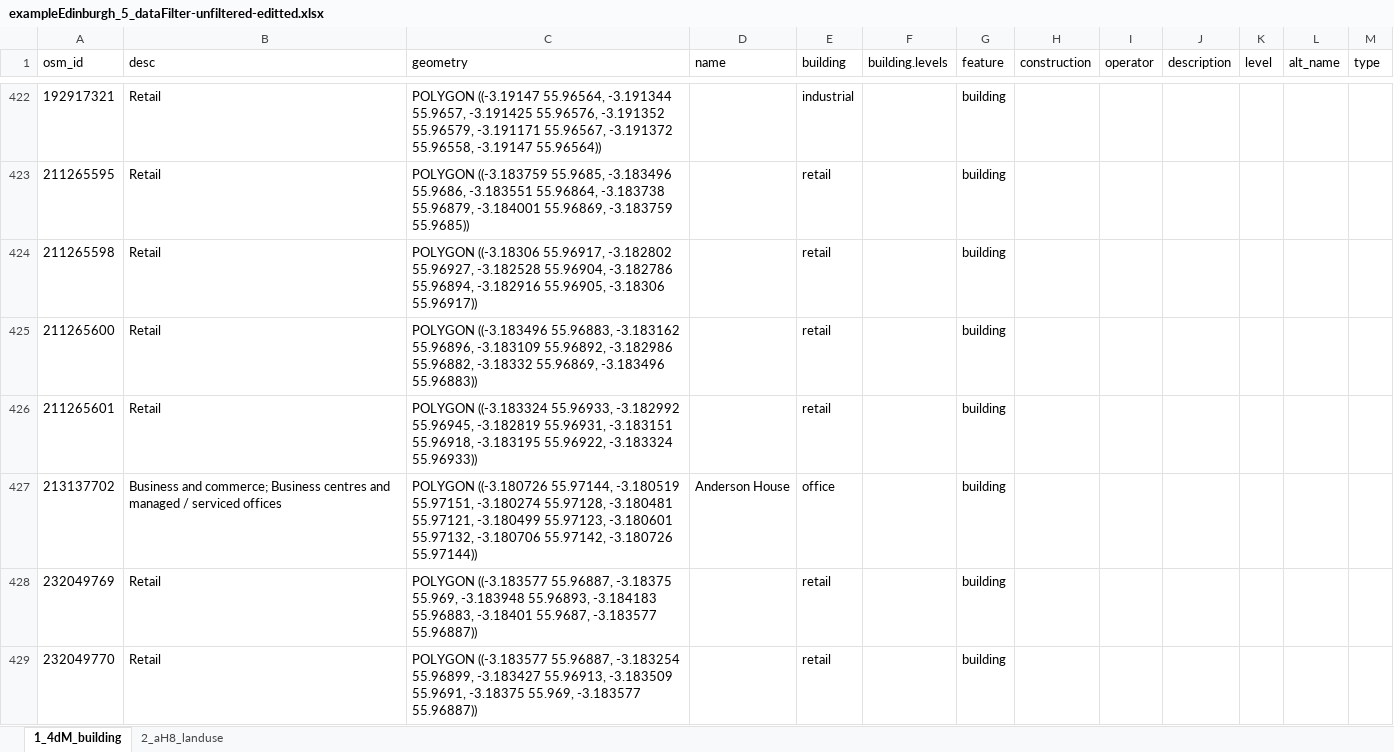
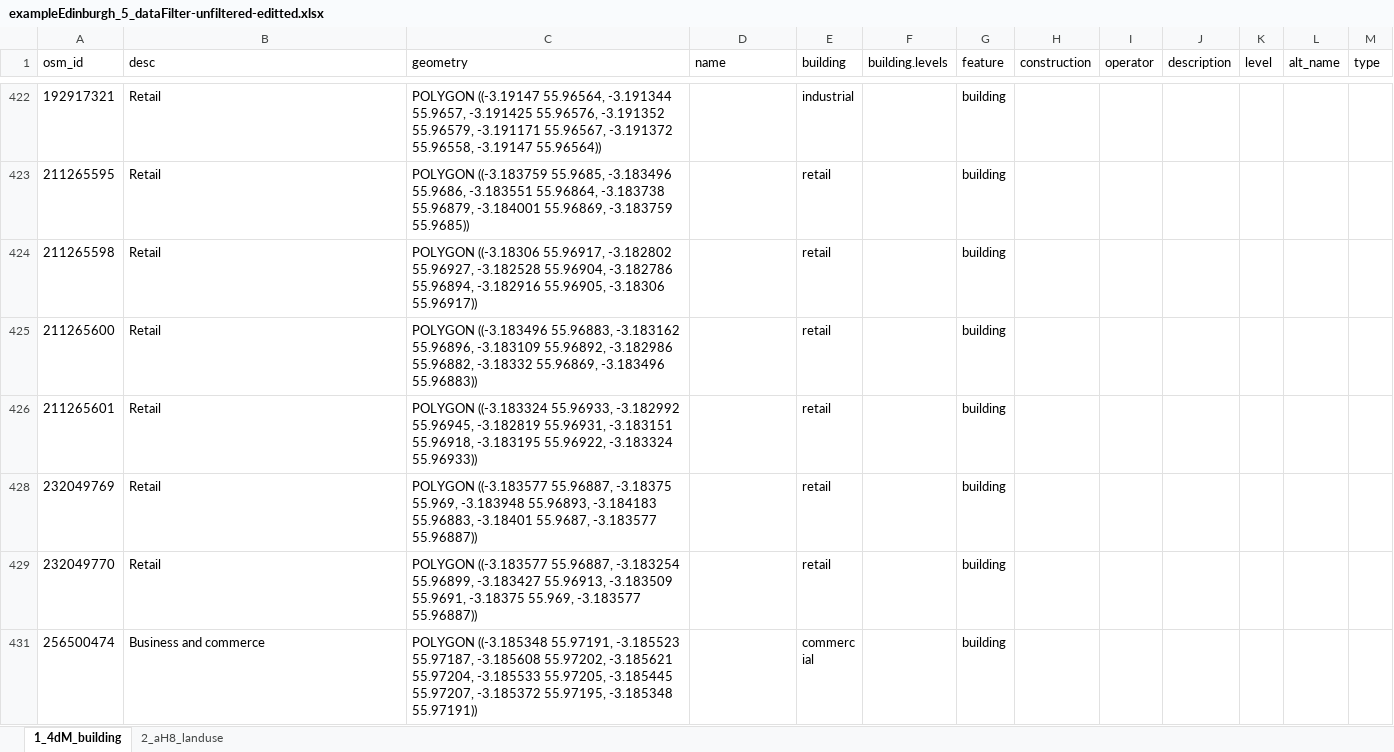
Before and after one commit to anniequinn/OSMtidy, an Excel workbook: example/exampleEdinburgh_5_dataFilter-unfiltered-editted.xlsx, sheet 1_4dM_building, drawn as a sheet; only a part is shown, gaps mark what is left out; the shorter side is filled out with more unchanged rows; values as stored, in another font and other column widths than the file's, no borders; table styles not drawn; the diff covers the shown part only; the diff names each change by its address in the sheet, - before the commit and + after, or states it on an @@ line.

```diff
--- a/example/exampleEdinburgh_5_dataFilter-unfiltered-editted.xlsx (sheet 1_4dM_building)
+++ b/example/exampleEdinburgh_5_dataFilter-unfiltered-editted.xlsx (sheet 1_4dM_building)
@@ row 427 hidden: 213137702 | Business and commerce; Business centres and managed / serviced offices | POLYGON ((-3.180726 55.97144, -3.180519 55.97151, -3.180274 55.97128, -3.180481 55.97121, -3.180499 55.97123, -3.180601 55.97132, -3.180706 55.97142, -3.180726 55.97144)) | Anderson House | office |  | building @@
```
Also changed, not shown: 30 hidden or unhidden rows and 1 edited cell elsewhere in this sheet, 5 other files.
